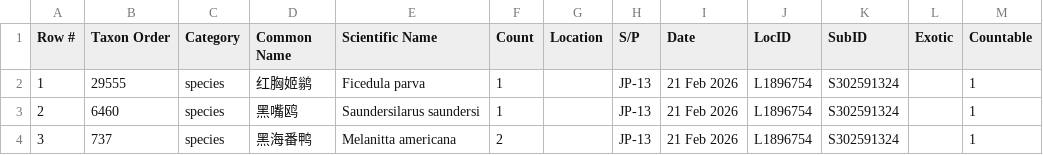
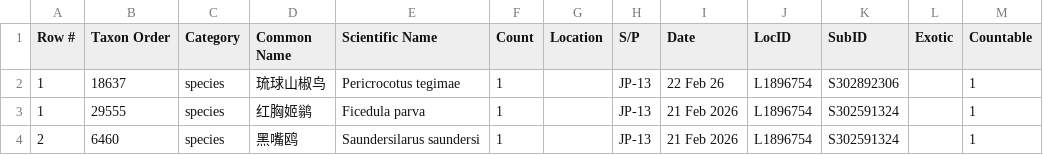
Before and after one commit to N1ghtHeron/birdalert, a CSV file: data/ebird_world_life_list.csv, drawn as a sheet; only a part is shown; the shorter side is filled out with more unchanged rows; the diff names each change by its address in the sheet, - before the commit and + after, or states it on an @@ line.

Commit message:
更新 ebird_world_life_list.csv

```diff
--- a/data/ebird_world_life_list.csv
+++ b/data/ebird_world_life_list.csv
+row 2: 1 | 18637 | species | 琉球山椒鸟 | Pericrocotus tegimae | 1 |  | JP-13 | 22 Feb 26 | L1896754 | S302892306 |  | 1
```
